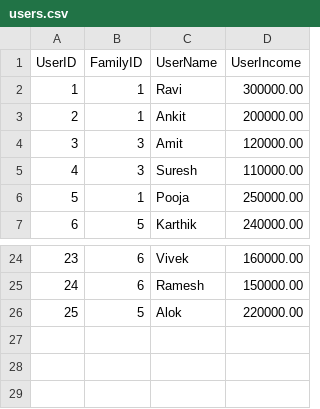
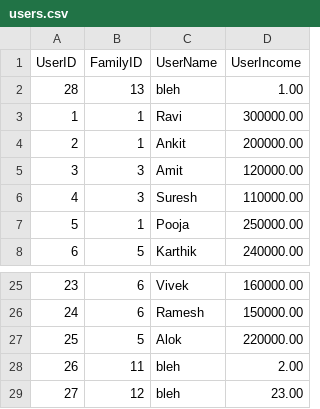
Before and after one commit to Monki12/DSPD_Assignment, a CSV file: users.csv, drawn as a sheet; only a part is shown, gaps mark what is left out; the diff names each change by its address in the sheet, - before the commit and + after, or states it on an @@ line.

```diff
--- a/users.csv
+++ b/users.csv
+row 2: 28 | 13 | bleh | 1.00
+row 28: 26 | 11 | bleh | 2.00
+row 29: 27 | 12 | bleh | 23.00
```
Also changed, not shown: 5 other files.
